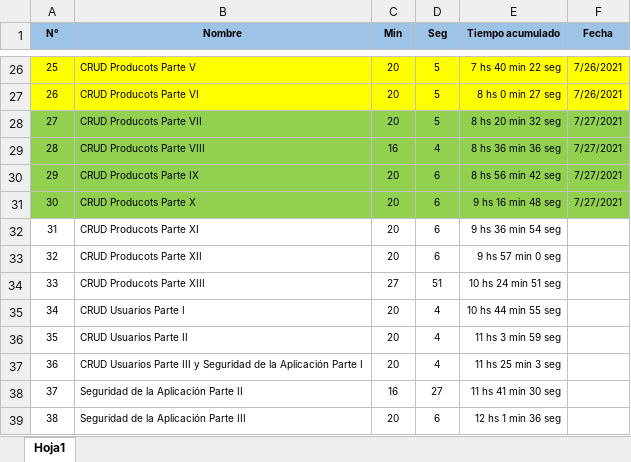
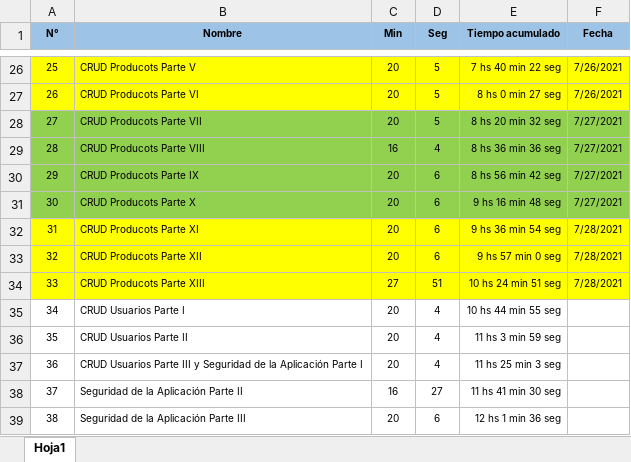
Before and after one commit to LuisPulenta/AppComercial, an Excel workbook: AppComercial-Videos.xlsx, sheet Hoja1, drawn as a sheet; only a part is shown, gaps mark what is left out; values as stored, in another font and other column widths than the file's, no borders; the diff names each change by its address in the sheet, - before the commit and + after, or states it on an @@ line.

Commit message:
Video 33 Ok

```diff
--- a/AppComercial-Videos.xlsx (sheet Hoja1)
+++ b/AppComercial-Videos.xlsx (sheet Hoja1)
-A32:F34 fill: none
+A32:F34 fill: #FFFF00
-F32:F34 (Fecha): (empty)
+F32:F34 (Fecha): 7/28/2021
```
Also changed, not shown: 51 other files.
